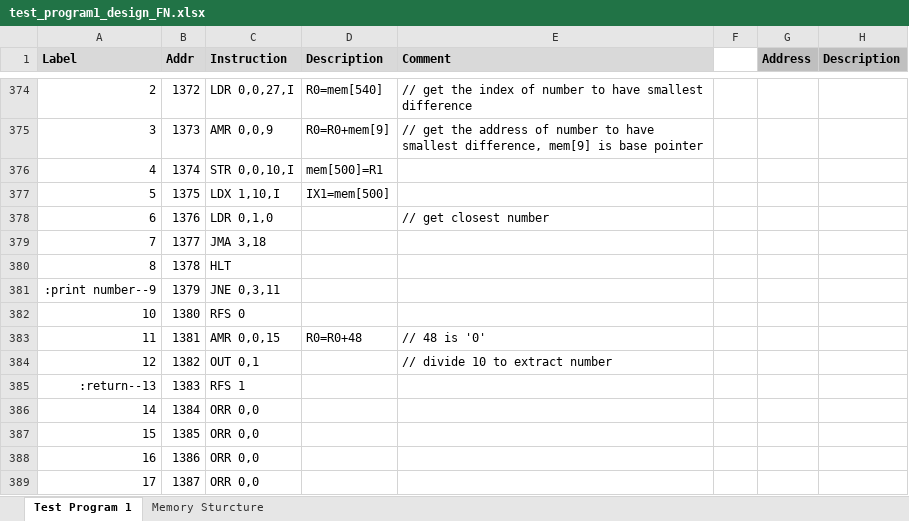
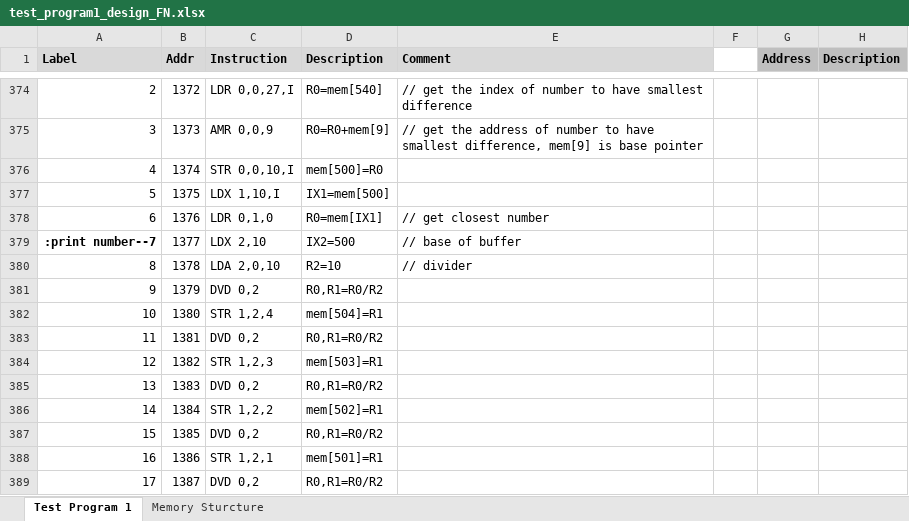
Before and after one commit to srinivaskollipoti/CISC_Machine, an Excel workbook: CISCSimulator/doc/test_program1_design_FN.xlsx, sheet Test Program 1, drawn as a sheet; only a part is shown, gaps mark what is left out; values as stored, in another font and other column widths than the file's, no borders; the diff covers the shown part only; the diff names each change by its address in the sheet, - before the commit and + after, or states it on an @@ line.

```diff
--- a/CISCSimulator/doc/test_program1_design_FN.xlsx (sheet Test Program 1)
+++ b/CISCSimulator/doc/test_program1_design_FN.xlsx (sheet Test Program 1)
-D376 (Description): mem[500]=R1
+D376 (Description): mem[500]=R0
-D378 (Description): (empty)
+D378 (Description): R0=mem[IX1]
-A379 (Label): 7
+A379 (Label): :print number--7
-A379 bold: off
+A379 bold: on
-C379 (Instruction): JMA 3,18
+C379 (Instruction): LDX 2,10
-D379 (Description): (empty)
+D379 (Description): IX2=500
-E379 (Comment): (empty)
+E379 (Comment): // base of buffer
-C380 (Instruction): HLT
+C380 (Instruction): LDA 2,0,10
-D380 (Description): (empty)
+D380 (Description): R2=10
-E380 (Comment): (empty)
+E380 (Comment): // divider
-A381 (Label): :print number--9
+A381 (Label): 9
-C381 (Instruction): JNE 0,3,11
+C381 (Instruction): DVD 0,2
-D381 (Description): (empty)
+D381 (Description): R0,R1=R0/R2
-C382 (Instruction): RFS 0
+C382 (Instruction): STR 1,2,4
-D382 (Description): (empty)
+D382 (Description): mem[504]=R1
-C383 (Instruction): AMR 0,0,15
+C383 (Instruction): DVD 0,2
-D383 (Description): R0=R0+48
+D383 (Description): R0,R1=R0/R2
-E383 (Comment): // 48 is '0'
+E383 (Comment): (empty)
-C384 (Instruction): OUT 0,1
+C384 (Instruction): STR 1,2,3
-D384 (Description): (empty)
+D384 (Description): mem[503]=R1
-E384 (Comment): // divide 10 to extract number
+E384 (Comment): (empty)
-A385 (Label): :return--13
+A385 (Label): 13
-C385 (Instruction): RFS 1
+C385 (Instruction): DVD 0,2
-D385 (Description): (empty)
+D385 (Description): R0,R1=R0/R2
-C386 (Instruction): ORR 0,0
+C386 (Instruction): STR 1,2,2
-D386 (Description): (empty)
+D386 (Description): mem[502]=R1
-C387 (Instruction): ORR 0,0
+C387 (Instruction): DVD 0,2
-D387 (Description): (empty)
+D387 (Description): R0,R1=R0/R2
-C388 (Instruction): ORR 0,0
+C388 (Instruction): STR 1,2,1
-D388 (Description): (empty)
+D388 (Description): mem[501]=R1
-C389 (Instruction): ORR 0,0
+C389 (Instruction): DVD 0,2
-D389 (Description): (empty)
+D389 (Description): R0,R1=R0/R2
```
Also changed, not shown: 5 added rows and 228 edited cells elsewhere in this sheet, 4 other files.
